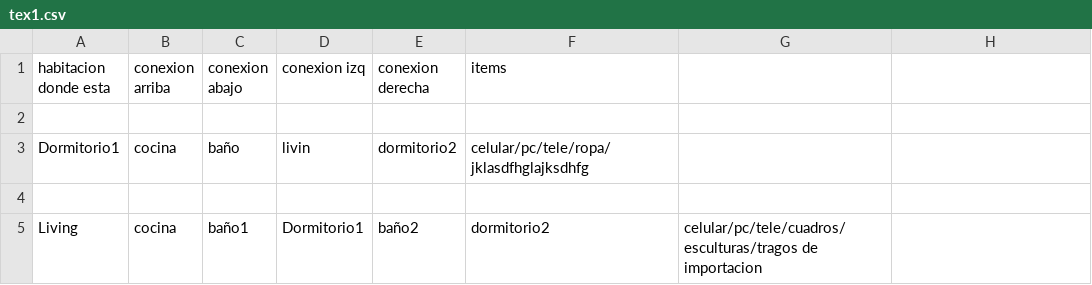
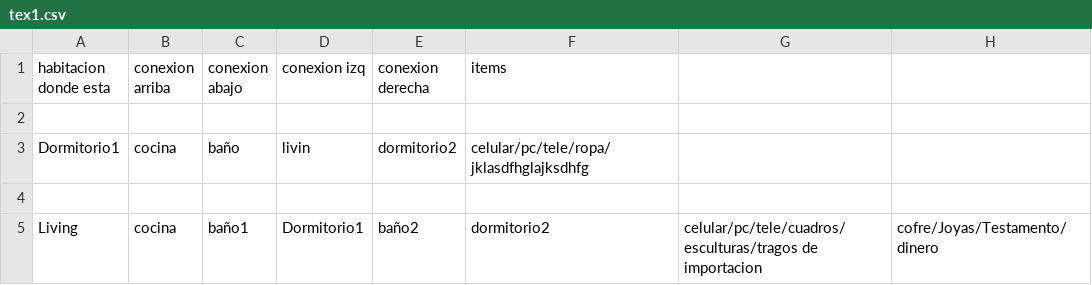
Before and after one commit to SaikooBlvckk/Bad-Ending, a CSV file: Casas/tex1.csv, drawn as a sheet.

Commit message:
Update tex1.csv

```diff
--- a/Casas/tex1.csv
+++ b/Casas/tex1.csv
@@ -4,2 +4,2 @@ Dormitorio1 ,cocina ,baño ,livin , dormitorio2, celular/pc/tele/ropa/jklasdfhgl
 
-Living ,cocina ,baño1 ,Dormitorio1 ,baño2 , dormitorio2, celular/pc/tele/cuadros/esculturas/tragos de importacion
+Living ,cocina ,baño1 ,Dormitorio1 ,baño2 , dormitorio2, celular/pc/tele/cuadros/esculturas/tragos de importacion,cofre/Joyas/Testamento/dinero
```
